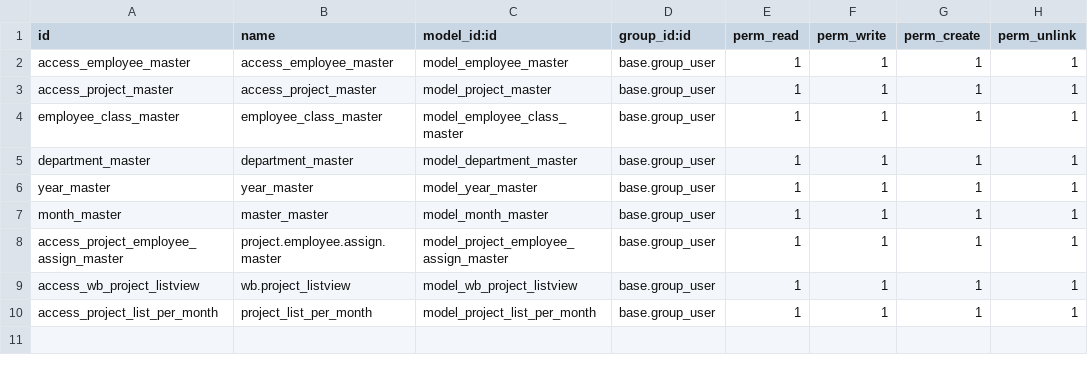
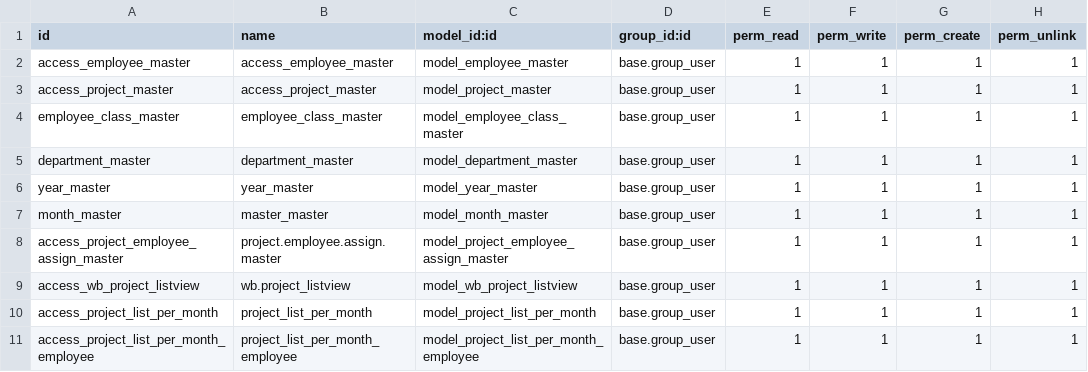
Before and after one commit to Anishasharma12/Project_Management_System, a CSV file: security/ir.model.access.csv, drawn as a sheet; the diff names each change by its address in the sheet, - before the commit and + after, or states it on an @@ line.

```diff
--- a/security/ir.model.access.csv
+++ b/security/ir.model.access.csv
+row 11: access_project_list_per_month_employee | project_list_per_month_employee | model_project_list_per_month_employee | base.group_user | 1 | 1 | 1 | 1
```
Also changed, not shown: 6 other files.
